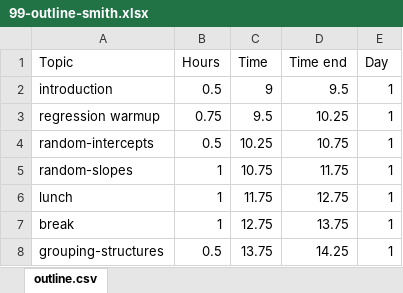
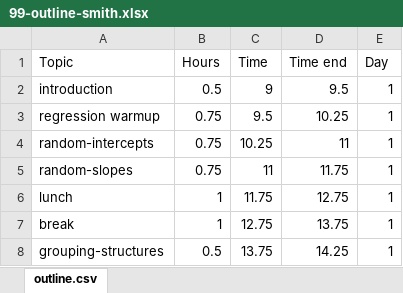
Before and after one commit to seananderson/glmm-course, an Excel workbook: 99-outline-smith.xlsx, sheet outline.csv, drawn as a sheet; only a part is shown; values as stored, in another font and other column widths than the file's, no borders; the diff names each change by its address in the sheet, - before the commit and + after, or states it on an @@ line.

Commit message:
Update schedule

```diff
--- a/99-outline-smith.xlsx (sheet outline.csv)
+++ b/99-outline-smith.xlsx (sheet outline.csv)
-B4 (Hours): 0.5
+B4 (Hours): 0.75
-D4 (Time end): 10.75
+D4 (Time end): 11
-B5 (Hours): 1
+B5 (Hours): 0.75
-C5 (Time): 10.75
+C5 (Time): 11
```
